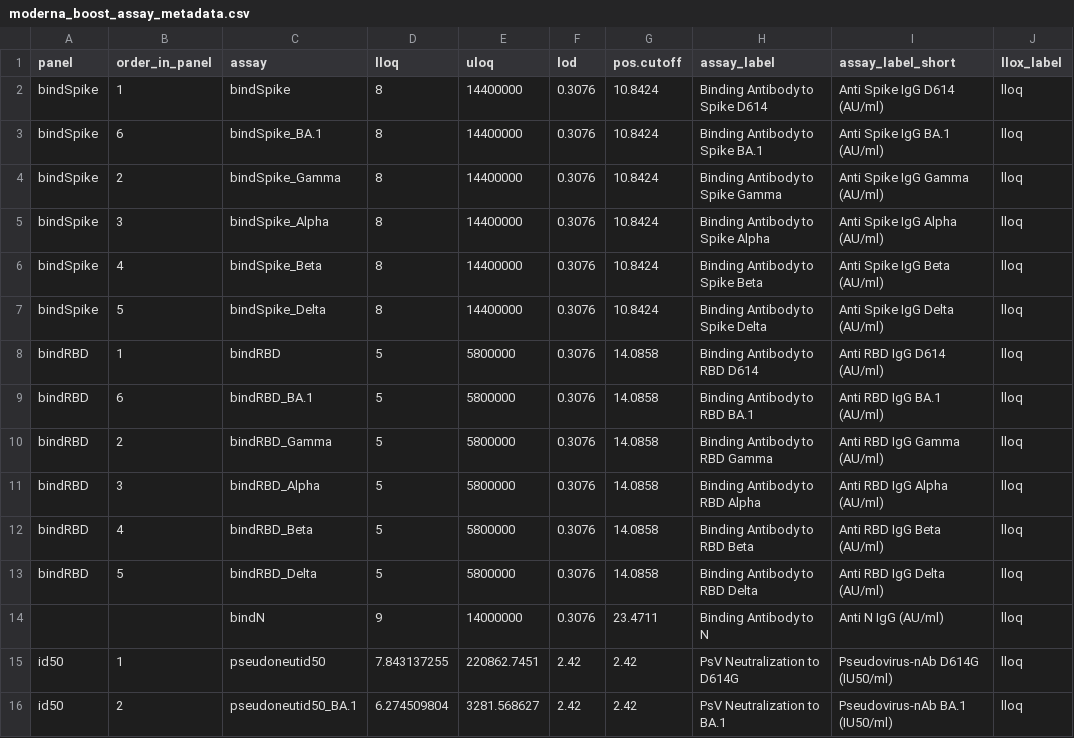
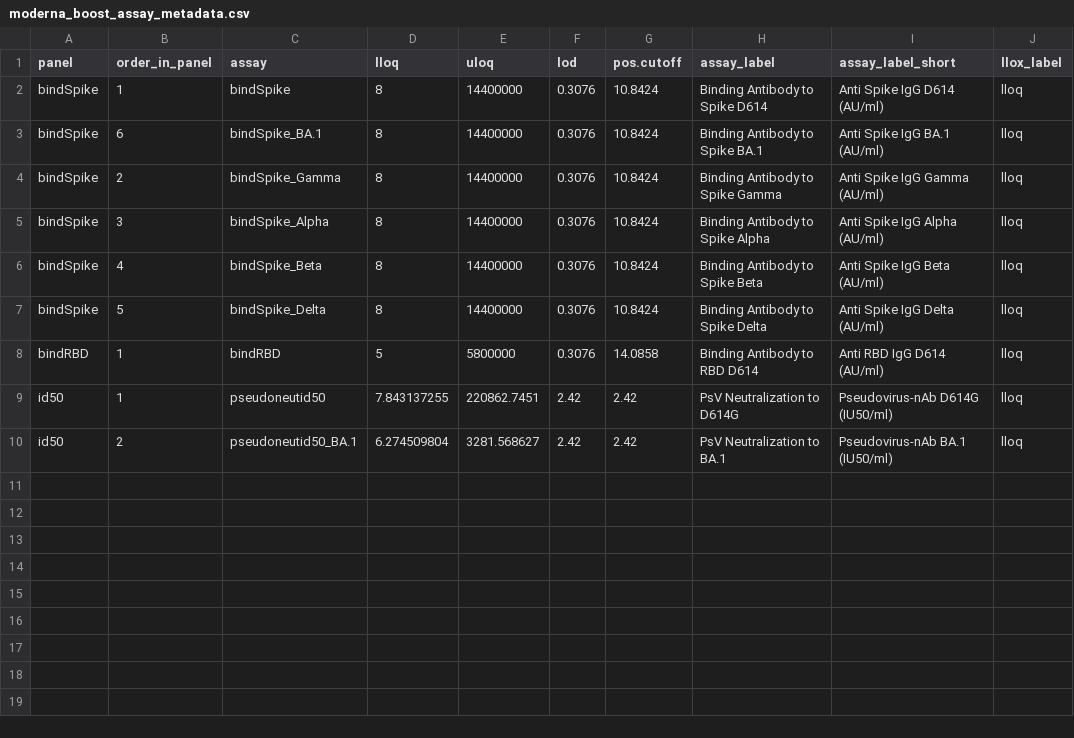
Before and after one commit to youyifong/correlates_reporting3, a CSV file: assay_metadata/moderna_boost_assay_metadata.csv, drawn as a sheet; the diff names each change by its address in the sheet, - before the commit and + after, or states it on an @@ line.

```diff
--- a/assay_metadata/moderna_boost_assay_metadata.csv
+++ b/assay_metadata/moderna_boost_assay_metadata.csv
-row 9: bindRBD | 6 | bindRBD_BA.1 | 5 | 5800000 | 0.3076 | 14.0858 | Binding Antibody to RBD BA.1 | Anti RBD IgG BA.1 (AU/ml) | lloq
-row 10: bindRBD | 2 | bindRBD_Gamma | 5 | 5800000 | 0.3076 | 14.0858 | Binding Antibody to RBD Gamma | Anti RBD IgG Gamma (AU/ml) | lloq
-row 11: bindRBD | 3 | bindRBD_Alpha | 5 | 5800000 | 0.3076 | 14.0858 | Binding Antibody to RBD Alpha | Anti RBD IgG Alpha (AU/ml) | lloq
-row 12: bindRBD | 4 | bindRBD_Beta | 5 | 5800000 | 0.3076 | 14.0858 | Binding Antibody to RBD Beta | Anti RBD IgG Beta (AU/ml) | lloq
-row 13: bindRBD | 5 | bindRBD_Delta | 5 | 5800000 | 0.3076 | 14.0858 | Binding Antibody to RBD Delta | Anti RBD IgG Delta (AU/ml) | lloq
-row 14:  |  | bindN | 9 | 14000000 | 0.3076 | 23.4711 | Binding Antibody to N | Anti N IgG (AU/ml) | lloq
```
Also changed, not shown: 1 other file.
